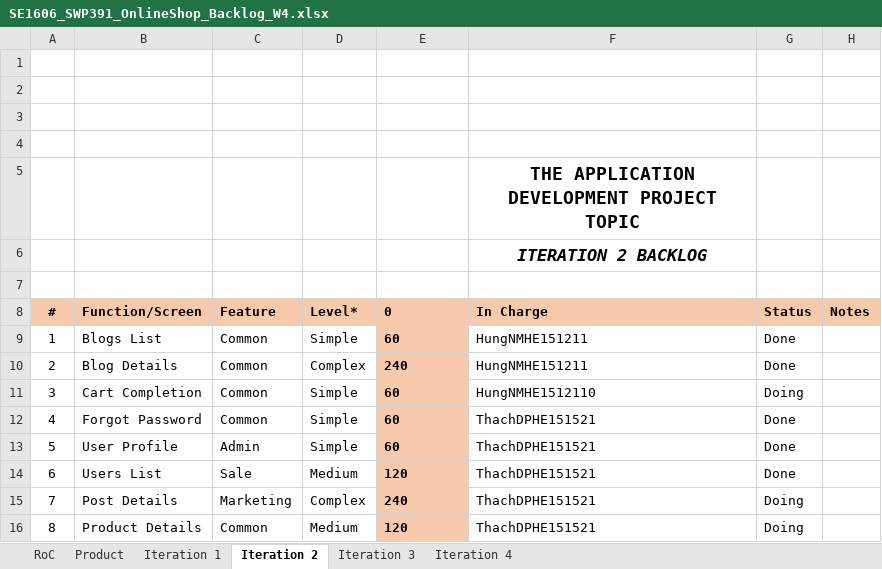
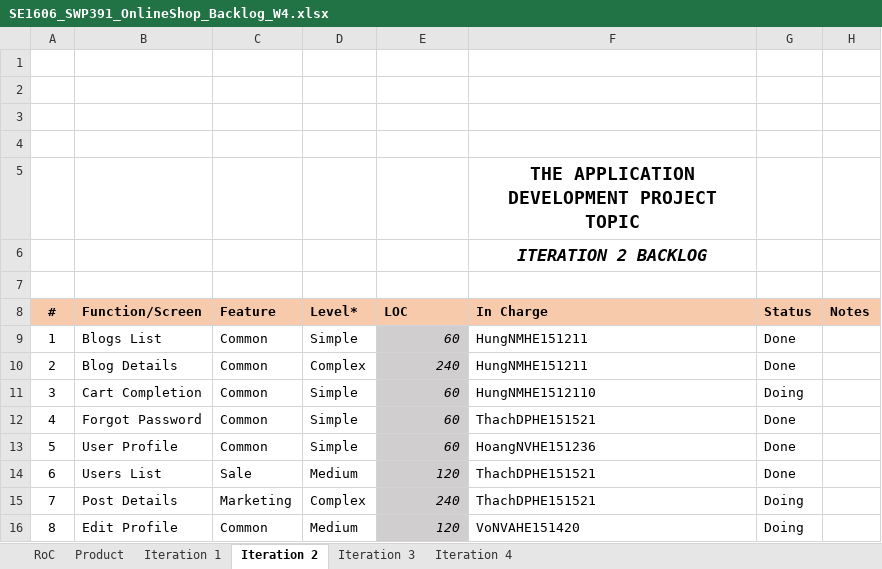
Before and after one commit to Happy-2001/SWP391, an Excel workbook: Documents/SE1606_SWP391_OnlineShop_Backlog_W4.xlsx, sheet Iteration 2, drawn as a sheet; values as stored, in another font and other column widths than the file's, no borders; charts and pictures not drawn; the diff names each change by its address in the sheet, - before the commit and + after, or states it on an @@ line.

Commit message:
update user profile

```diff
--- a/Documents/SE1606_SWP391_OnlineShop_Backlog_W4.xlsx (sheet Iteration 2)
+++ b/Documents/SE1606_SWP391_OnlineShop_Backlog_W4.xlsx (sheet Iteration 2)
-E8: 0
+E8: LOC
@@ E9:E16 fill: #F7CAAC → #D0CECE, bold: on → off, italic: off → on, alignment: left → right @@
-C13 (Feature): Admin
+C13 (Feature): Common
-F13 (In Charge): ThachDPHE151521
+F13 (In Charge): HoangNVHE151236
-B16 (Function/Screen): Product Details
+B16 (Function/Screen): Edit Profile
-F16 (In Charge): ThachDPHE151521
+F16 (In Charge): VoNVAHE151420
```
Also changed, not shown: sheet Product, sheet Iteration 1, sheet Iteration 4, sheet Iteration 3, 7 other files.
